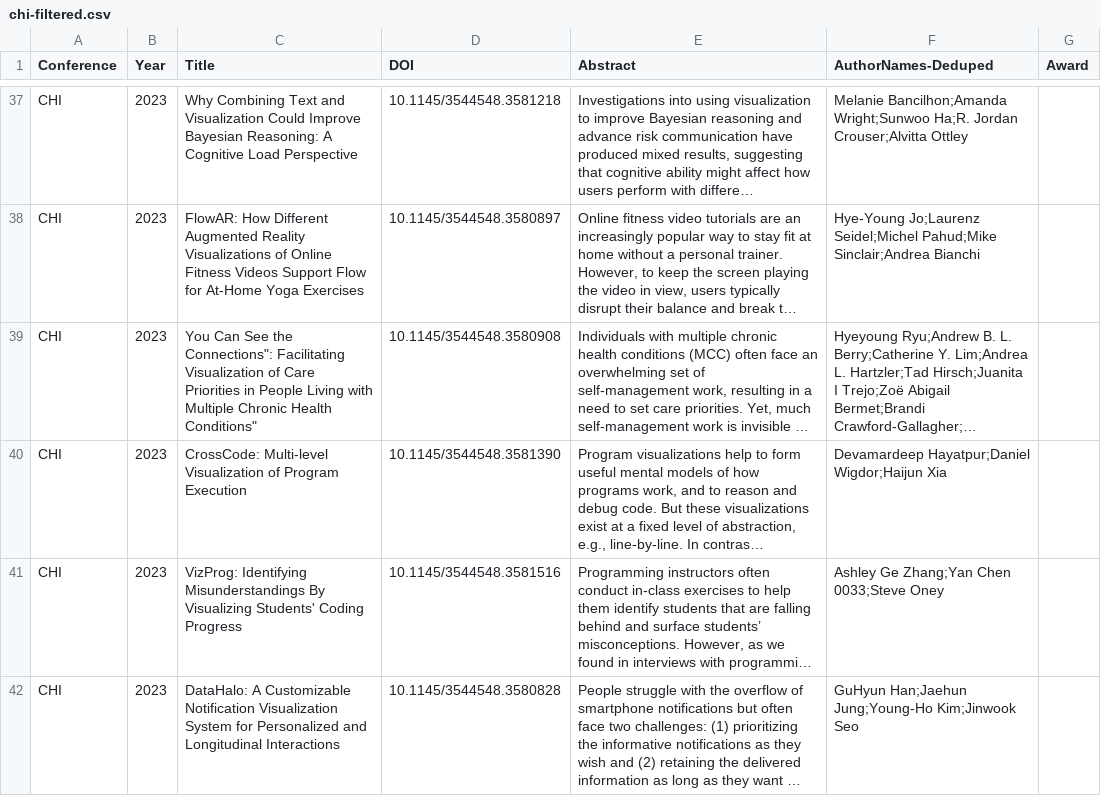
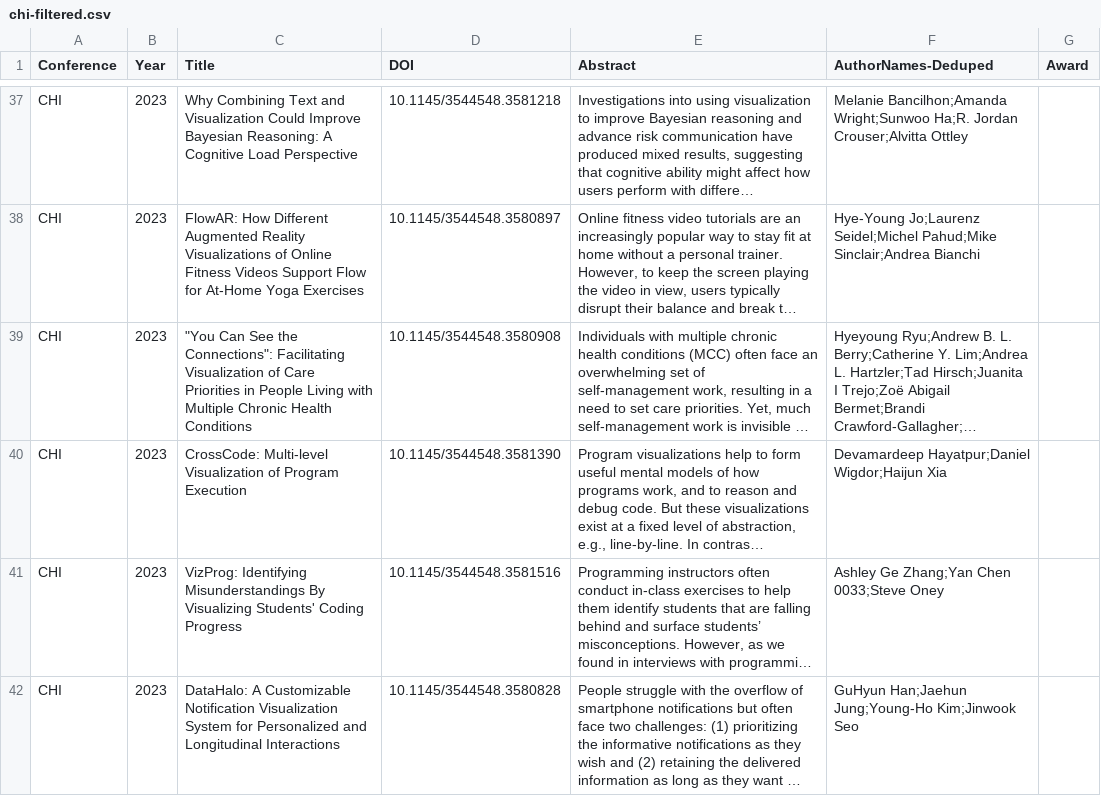
Before and after one commit to Dev-Lan/vispubs, a CSV file: src/dataProcess/chi-filtered.csv, drawn as a sheet; only a part is shown, gaps mark what is left out; long unchanged cells end in …; the diff covers the shown part only; the diff names each change by its address in the sheet, - before the commit and + after, or states it on an @@ line.

Commit message:
fix quotations in tiles, update flags

```diff
--- a/src/dataProcess/chi-filtered.csv
+++ b/src/dataProcess/chi-filtered.csv
-C39 (Title): You Can See the Connections": Facilitating Visualization of Care Priorities in People Living with Multiple Chronic Health Conditions"
+C39 (Title): "You Can See the Connections": Facilitating Visualization of Care Priorities in People Living with Multiple Chronic Health Conditions
```
Also changed, not shown: 7 edited cells elsewhere in this file.
